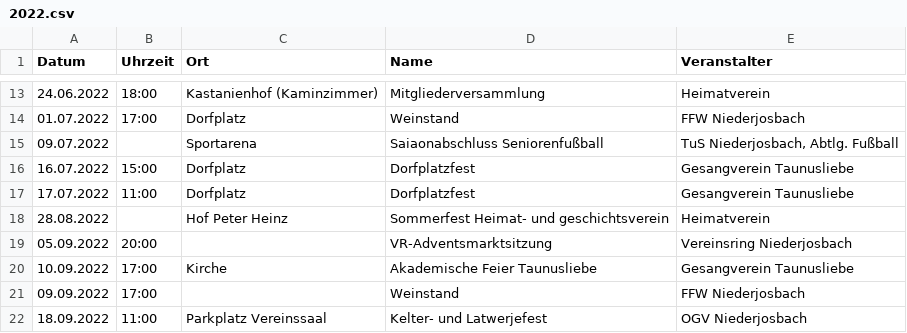
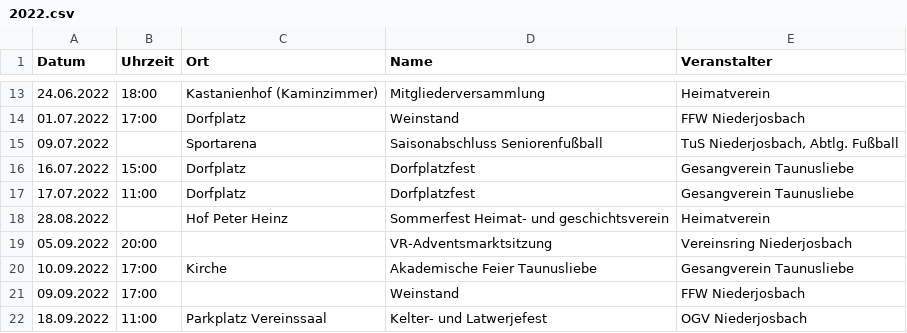
Before and after one commit to Dbzman/heimatverein-niederjosbach.de, a CSV file: helpers/event-importer/files/2022.csv, drawn as a sheet; only a part is shown, gaps mark what is left out.

Commit message:
Fix typo

```diff
--- a/helpers/event-importer/files/2022.csv
+++ b/helpers/event-importer/files/2022.csv
@@ -14,3 +14,3 @@ Datum;Uhrzeit;Ort;Name;Veranstalter
 01.07.2022;17:00;Dorfplatz;Weinstand;FFW Niederjosbach
-09.07.2022;;Sportarena;Saiaonabschluss Seniorenfußball;TuS Niederjosbach, Abtlg. Fußball
+09.07.2022;;Sportarena;Saisonabschluss Seniorenfußball;TuS Niederjosbach, Abtlg. Fußball
 16.07.2022;15:00;Dorfplatz;Dorfplatzfest;Gesangverein Taunusliebe
```
Also changed, not shown: 1 other file.
